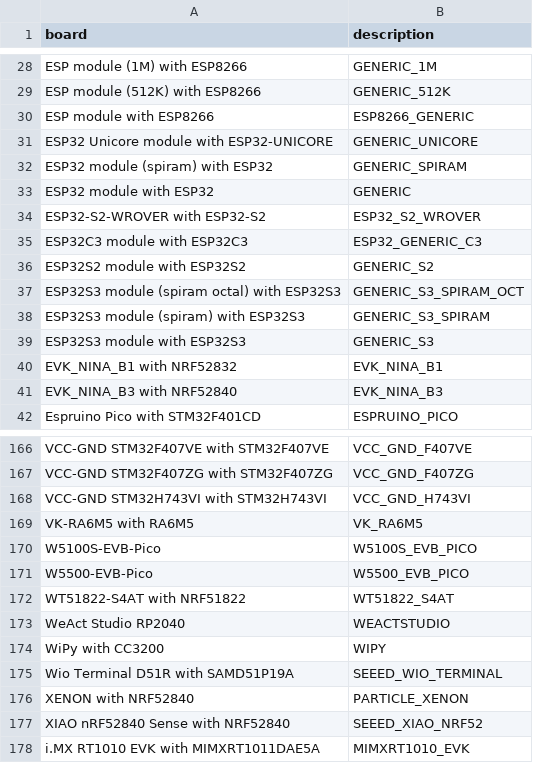
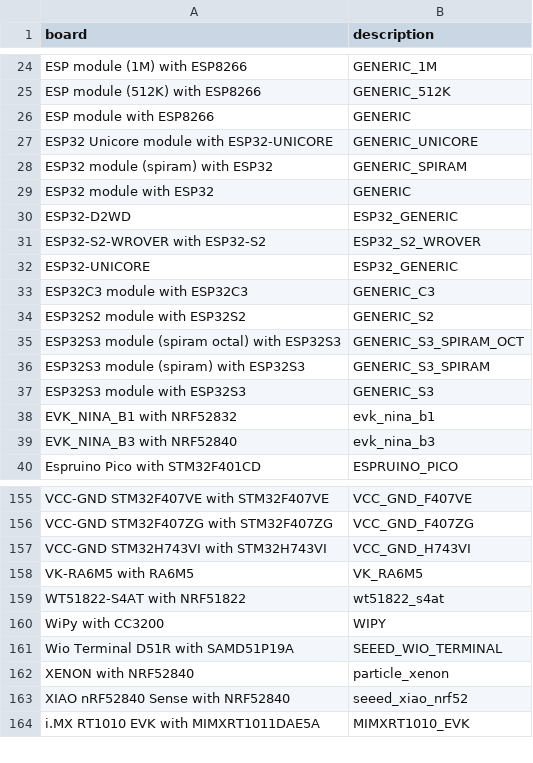
Before and after one commit to Josverl/micropython-stubber, a CSV file: src/stubber/data/board_info.csv, drawn as a sheet; only a part is shown, gaps mark what is left out; the diff covers the shown part only.

```diff
--- a/src/stubber/data/board_info.csv
+++ b/src/stubber/data/board_info.csv
@@ -29,3 +25,3 @@ ESP module (1M) with ESP8266,GENERIC_1M
 ESP module (512K) with ESP8266,GENERIC_512K
-ESP module with ESP8266,ESP8266_GENERIC
+ESP module with ESP8266,GENERIC
 ESP32 Unicore module with ESP32-UNICORE,GENERIC_UNICORE
@@ -33,4 +29,6 @@ ESP32 module (spiram) with ESP32,GENERIC_SPIRAM
 ESP32 module with ESP32,GENERIC
+ESP32-D2WD,ESP32_GENERIC
 ESP32-S2-WROVER with ESP32-S2,ESP32_S2_WROVER
-ESP32C3 module with ESP32C3,ESP32_GENERIC_C3
+ESP32-UNICORE,ESP32_GENERIC
+ESP32C3 module with ESP32C3,GENERIC_C3
 ESP32S2 module with ESP32S2,GENERIC_S2
@@ -39,4 +37,4 @@ ESP32S3 module (spiram) with ESP32S3,GENERIC_S3_SPIRAM
 ESP32S3 module with ESP32S3,GENERIC_S3
-EVK_NINA_B1 with NRF52832,EVK_NINA_B1
-EVK_NINA_B3 with NRF52840,EVK_NINA_B3
+EVK_NINA_B1 with NRF52832,evk_nina_b1
+EVK_NINA_B3 with NRF52840,evk_nina_b3
 Espruino Pico with STM32F401CD,ESPRUINO_PICO
@@ -169,10 +158,7 @@ VCC-GND STM32H743VI with STM32H743VI,VCC_GND_H743VI
 VK-RA6M5 with RA6M5,VK_RA6M5
-W5100S-EVB-Pico,W5100S_EVB_PICO
-W5500-EVB-Pico,W5500_EVB_PICO
-WT51822-S4AT with NRF51822,WT51822_S4AT
-WeAct Studio RP2040,WEACTSTUDIO
+WT51822-S4AT with NRF51822,wt51822_s4at
 WiPy with CC3200,WIPY
 Wio Terminal D51R with SAMD51P19A,SEEED_WIO_TERMINAL
-XENON with NRF52840,PARTICLE_XENON
-XIAO nRF52840 Sense with NRF52840,SEEED_XIAO_NRF52
+XENON with NRF52840,particle_xenon
+XIAO nRF52840 Sense with NRF52840,seeed_xiao_nrf52
 i.MX RT1010 EVK with MIMXRT1011DAE5A,MIMXRT1010_EVK
```
Also changed, not shown: 3 added rows, 17 removed rows and 19 edited cells elsewhere in this file, 2 other files.
